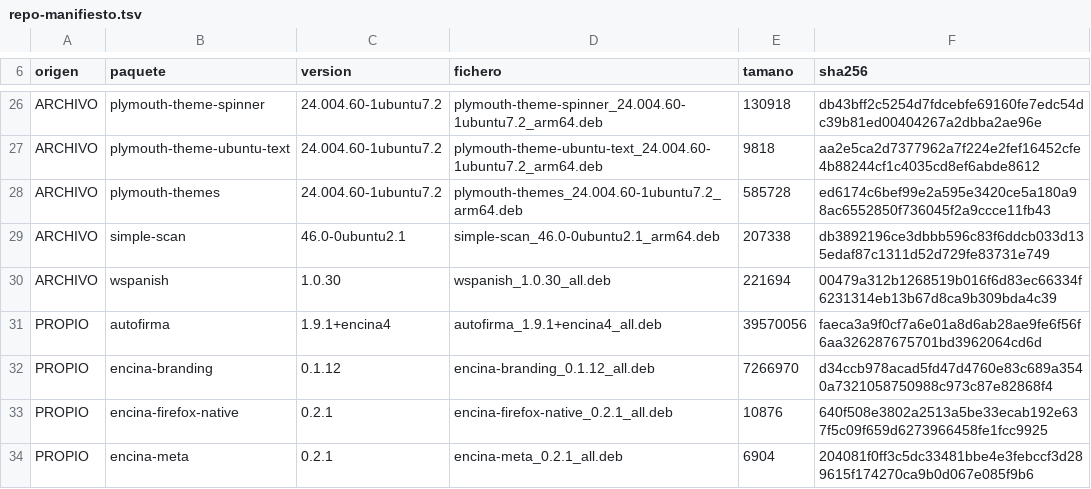
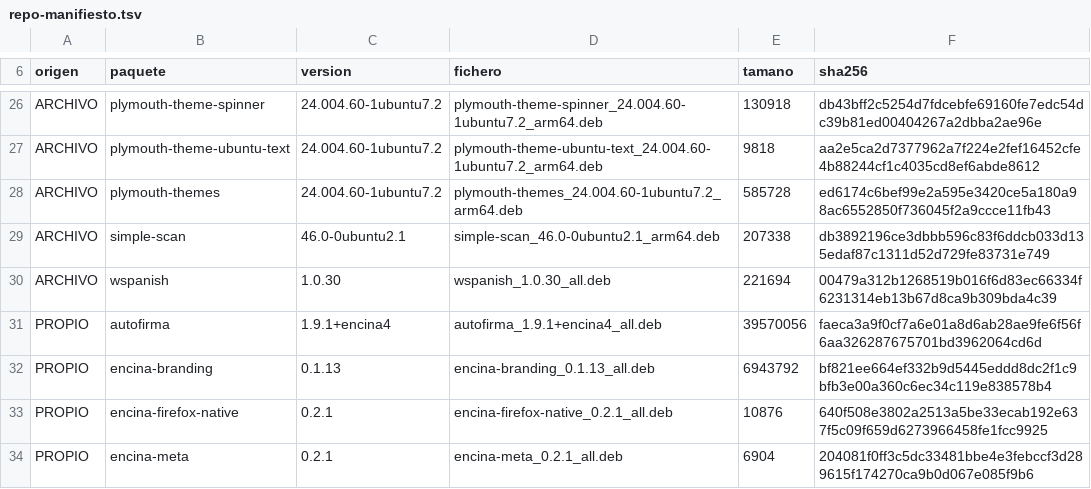
Before and after one commit to jmorenobl/encina-os, a TSV file: imagen/repo-manifiesto.tsv, drawn as a sheet; only a part is shown, gaps mark what is left out.

```diff
--- a/imagen/repo-manifiesto.tsv
+++ b/imagen/repo-manifiesto.tsv
@@ -31,3 +31,3 @@ ARCHIVO	wspanish	1.0.30	wspanish_1.0.30_all.deb	221694	00479a312b1268519b016f6d8
 PROPIO	autofirma	1.9.1+encina4	autofirma_1.9.1+encina4_all.deb	39570056	faeca3a9f0cf7a6e01a8d6ab28ae9fe6f56f6aa326287675701bd3962064cd6d
-PROPIO	encina-branding	0.1.12	encina-branding_0.1.12_all.deb	7266970	d34ccb978acad5fd47d4760e83c689a3540a7321058750988c973c87e82868f4
+PROPIO	encina-branding	0.1.13	encina-branding_0.1.13_all.deb	6943792	bf821ee664ef332b9d5445eddd8dc2f1c9bfb3e00a360c6ec34c119e838578b4
 PROPIO	encina-firefox-native	0.2.1	encina-firefox-native_0.2.1_all.deb	10876	640f508e3802a2513a5be33ecab192e637f5c09f659d6273966458fe1fcc9925
```
Also changed, not shown: design/fondos/manifiesto.tsv, 17 other files.
